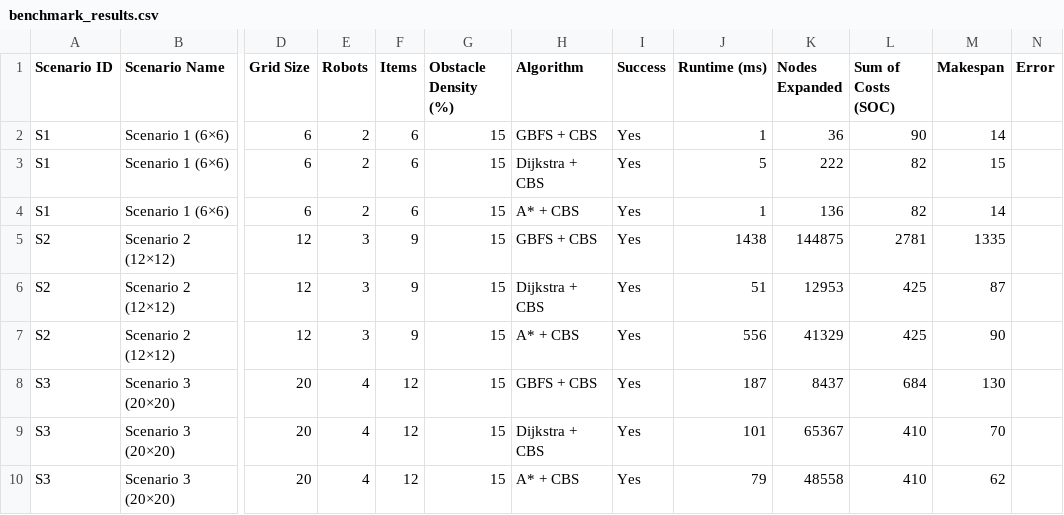
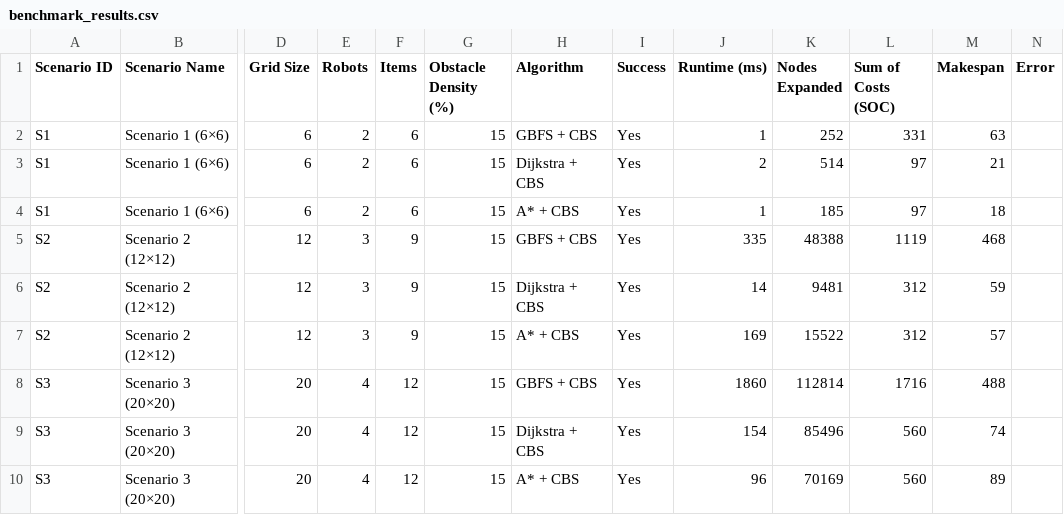
Before and after one commit to someguy609/daa-final-exam, a CSV file: benchmark_results.csv, drawn as a sheet; only a part is shown, gaps mark what is left out; the diff covers the shown part only; the diff names each change by its address in the sheet, - before the commit and + after, or states it on an @@ line.

Commit message:
report: run benchmark on multiple seeds and aggregate averaged results in docx and md reports

```diff
--- a/benchmark_results.csv
+++ b/benchmark_results.csv
-K2 (Nodes Expanded): 36
+K2 (Nodes Expanded): 252
-L2 (Sum of Costs (SOC)): 90
+L2 (Sum of Costs (SOC)): 331
-M2 (Makespan): 14
+M2 (Makespan): 63
-J3 (Runtime (ms)): 5
+J3 (Runtime (ms)): 2
-K3 (Nodes Expanded): 222
+K3 (Nodes Expanded): 514
-L3:L4 (Sum of Costs (SOC)): 82
+L3:L4 (Sum of Costs (SOC)): 97
-M3 (Makespan): 15
+M3 (Makespan): 21
-K4 (Nodes Expanded): 136
+K4 (Nodes Expanded): 185
-M4 (Makespan): 14
+M4 (Makespan): 18
-J5 (Runtime (ms)): 1438
+J5 (Runtime (ms)): 335
-K5 (Nodes Expanded): 144875
+K5 (Nodes Expanded): 48388
-L5 (Sum of Costs (SOC)): 2781
+L5 (Sum of Costs (SOC)): 1119
-M5 (Makespan): 1335
+M5 (Makespan): 468
-J6 (Runtime (ms)): 51
+J6 (Runtime (ms)): 14
-K6 (Nodes Expanded): 12953
+K6 (Nodes Expanded): 9481
-L6:L7 (Sum of Costs (SOC)): 425
+L6:L7 (Sum of Costs (SOC)): 312
-M6 (Makespan): 87
+M6 (Makespan): 59
-J7 (Runtime (ms)): 556
+J7 (Runtime (ms)): 169
-K7 (Nodes Expanded): 41329
+K7 (Nodes Expanded): 15522
-M7 (Makespan): 90
+M7 (Makespan): 57
-J8 (Runtime (ms)): 187
+J8 (Runtime (ms)): 1860
-K8 (Nodes Expanded): 8437
+K8 (Nodes Expanded): 112814
-L8 (Sum of Costs (SOC)): 684
+L8 (Sum of Costs (SOC)): 1716
-M8 (Makespan): 130
+M8 (Makespan): 488
-J9 (Runtime (ms)): 101
+J9 (Runtime (ms)): 154
-K9 (Nodes Expanded): 65367
+K9 (Nodes Expanded): 85496
-L9:L10 (Sum of Costs (SOC)): 410
+L9:L10 (Sum of Costs (SOC)): 560
-M9 (Makespan): 70
+M9 (Makespan): 74
-J10 (Runtime (ms)): 79
+J10 (Runtime (ms)): 96
-K10 (Nodes Expanded): 48558
+K10 (Nodes Expanded): 70169
-M10 (Makespan): 62
+M10 (Makespan): 89
```
Also changed, not shown: 24 edited cells elsewhere in this file, 4 other files.
